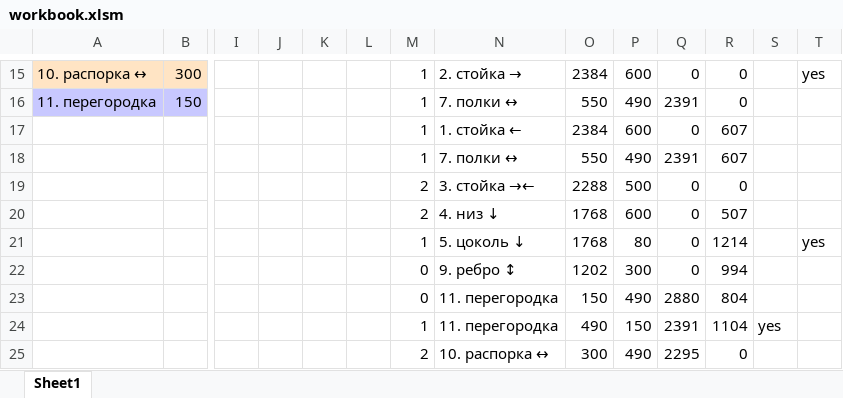
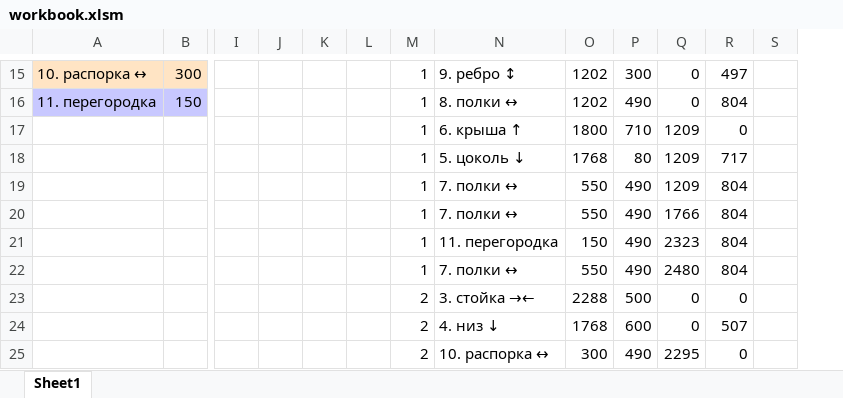
Before and after one commit to nlinker/guillotine-cutting-2d, an Excel workbook: excel/workbook.xlsm, sheet Sheet1, drawn as a sheet; only a part is shown, gaps mark what is left out; values as stored, in another font and other column widths than the file's, no borders; charts and pictures not drawn; removed rows and columns are numbered as before the commit, all else as after; rows hold the shown columns only; the diff covers the shown part only; the diff names each change by its address in the sheet, - before the commit and + after, or states it on an @@ line.

```diff
--- a/excel/workbook.xlsm (sheet Sheet1)
+++ b/excel/workbook.xlsm (sheet Sheet1)
-column T, row 15: yes
-N15: 2. стойка
+N15: → 9. ребро ↕
-O15: 2384
+O15: 1202
-P15: 600
+P15: 300
-R15: 0
+R15: 497
-N16: 7. полки ↔
+N16: 8. полки ↔
-O16: 550
+O16: 1202
-Q16: 2391
+Q16: 0
-R16: 0
+R16: 804
-row 17:  |  |  |  |  |  | 1 | 1. стойка ← | 2384 | 600 | 0 | 607
+row 17:  |  |  |  |  |  | 1 | 6. крыша ↑ | 1800 | 710 | 1209 | 0
+row 18:  |  |  |  |  |  | 1 | 5. цоколь ↓ | 1768 | 80 | 1209 | 717
-Q19: 2391
+Q19: 1209
-R19: 607
+R19: 804
+row 20:  |  |  |  |  |  | 1 | 7. полки ↔ | 550 | 490 | 1766 | 804
+row 21:  |  |  |  |  |  | 1 | 11. перегородка | 150 | 490 | 2323 | 804
+row 22:  |  |  |  |  |  | 1 | 7. полки ↔ | 550 | 490 | 2480 | 804
-row 21:  |  |  |  |  |  | 1 | 5. цоколь ↓ | 1768 | 80 | 0 | 1214 |  | yes
-row 22:  |  |  |  |  |  | 0 | 9. ребро ↕ | 1202 | 300 | 0 | 994
-row 23:  |  |  |  |  |  | 0 | 11. перегородка | 150 | 490 | 2880 | 804
-row 24:  |  |  |  |  |  | 1 | 11. перегородка | 490 | 150 | 2391 | 1104 | yes
```
Also changed, not shown: 30 edited cells and cell formats elsewhere in this sheet, charts or pictures.
